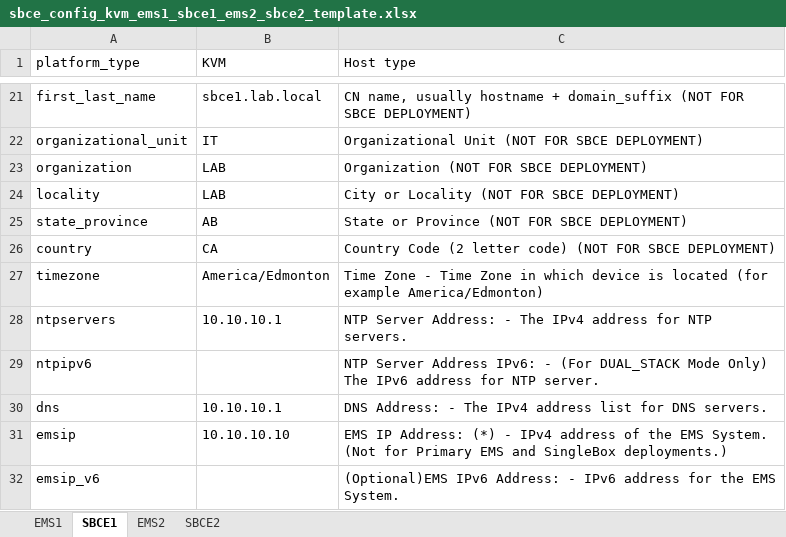
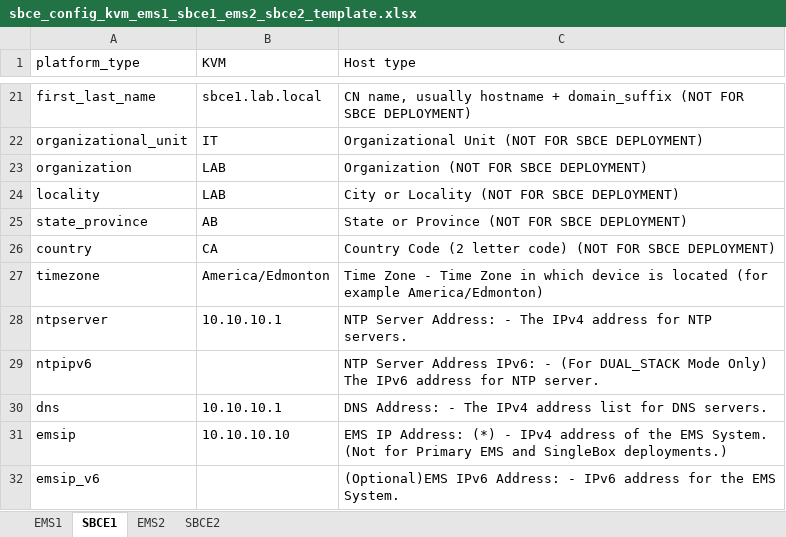
Before and after one commit to sszokoly/sbce-automation, an Excel workbook: data/xlsx/sbce_config_kvm_ems1_sbce1_ems2_sbce2_template.xlsx, sheet SBCE1, drawn as a sheet; only a part is shown, gaps mark what is left out; values as stored, in another font and other column widths than the file's, no borders; conditional formats not drawn; the diff names each change by its address in the sheet, - before the commit and + after, or states it on an @@ line.

```diff
--- a/data/xlsx/sbce_config_kvm_ems1_sbce1_ems2_sbce2_template.xlsx (sheet SBCE1)
+++ b/data/xlsx/sbce_config_kvm_ems1_sbce1_ems2_sbce2_template.xlsx (sheet SBCE1)
-A28 (platform_type): ntpservers
+A28 (platform_type): ntpserver
```
Also changed, not shown: sheet EMS1, sheet SBCE2, sheet EMS2, data/xlsx/sbce_config_kvm_ems1_sbce1_template.xlsx, data/xlsx/sbce_config_kvm_ems_emssec_template.xlsx, 9 other files.
